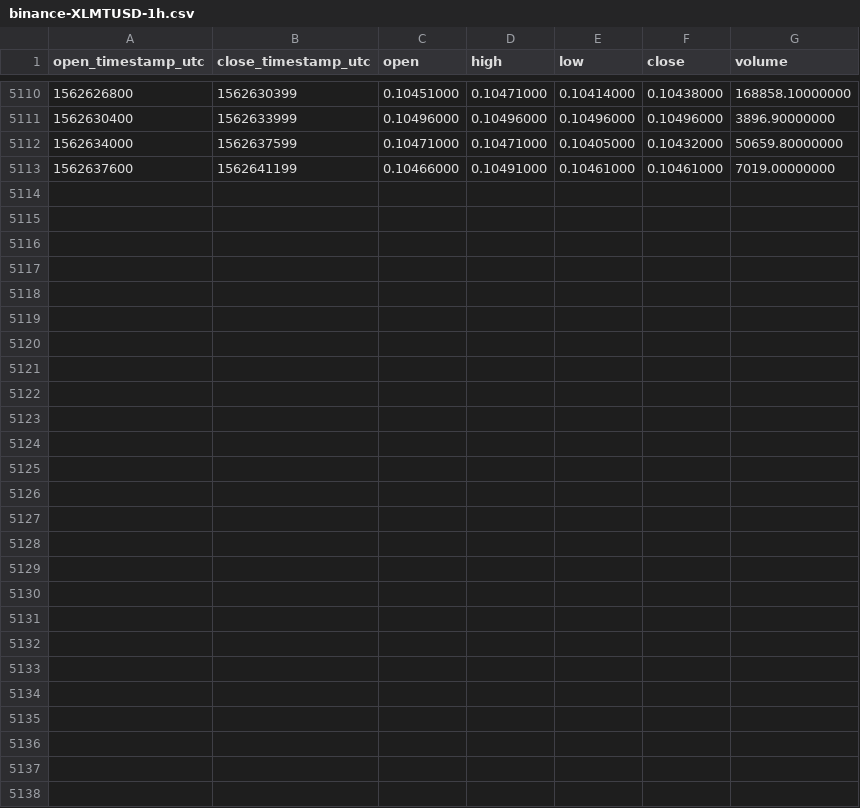
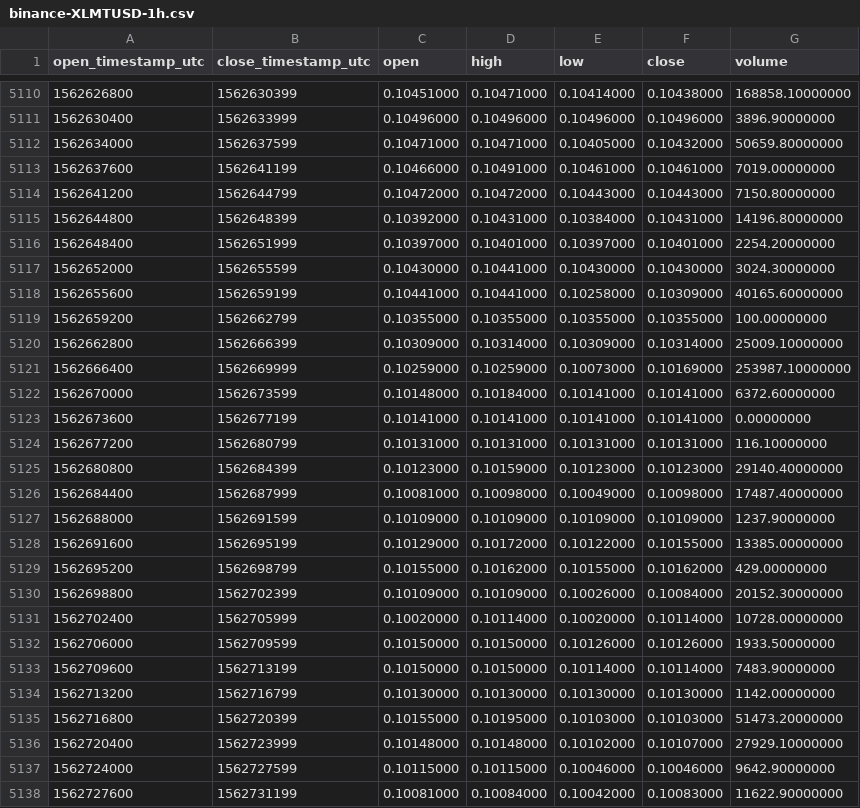
Before and after one commit to cryptobigbro/binance-XLMTUSD, a CSV file: binance-XLMTUSD-1h.csv, drawn as a sheet; only a part is shown, gaps mark what is left out; the diff names each change by its address in the sheet, - before the commit and + after, or states it on an @@ line.

Commit message:
Update OHLCV data.

```diff
--- a/binance-XLMTUSD-1h.csv
+++ b/binance-XLMTUSD-1h.csv
+row 5114: 1562641200 | 1562644799 | 0.10472000 | 0.10472000 | 0.10443000 | 0.10443000 | 7150.80000000
+row 5115: 1562644800 | 1562648399 | 0.10392000 | 0.10431000 | 0.10384000 | 0.10431000 | 14196.80000000
+row 5116: 1562648400 | 1562651999 | 0.10397000 | 0.10401000 | 0.10397000 | 0.10401000 | 2254.20000000
+row 5117: 1562652000 | 1562655599 | 0.10430000 | 0.10441000 | 0.10430000 | 0.10430000 | 3024.30000000
+row 5118: 1562655600 | 1562659199 | 0.10441000 | 0.10441000 | 0.10258000 | 0.10309000 | 40165.60000000
+row 5119: 1562659200 | 1562662799 | 0.10355000 | 0.10355000 | 0.10355000 | 0.10355000 | 100.00000000
+row 5120: 1562662800 | 1562666399 | 0.10309000 | 0.10314000 | 0.10309000 | 0.10314000 | 25009.10000000
+row 5121: 1562666400 | 1562669999 | 0.10259000 | 0.10259000 | 0.10073000 | 0.10169000 | 253987.10000000
+row 5122: 1562670000 | 1562673599 | 0.10148000 | 0.10184000 | 0.10141000 | 0.10141000 | 6372.60000000
+row 5123: 1562673600 | 1562677199 | 0.10141000 | 0.10141000 | 0.10141000 | 0.10141000 | 0.00000000
+row 5124: 1562677200 | 1562680799 | 0.10131000 | 0.10131000 | 0.10131000 | 0.10131000 | 116.10000000
+row 5125: 1562680800 | 1562684399 | 0.10123000 | 0.10159000 | 0.10123000 | 0.10123000 | 29140.40000000
+row 5126: 1562684400 | 1562687999 | 0.10081000 | 0.10098000 | 0.10049000 | 0.10098000 | 17487.40000000
+row 5127: 1562688000 | 1562691599 | 0.10109000 | 0.10109000 | 0.10109000 | 0.10109000 | 1237.90000000
+row 5128: 1562691600 | 1562695199 | 0.10129000 | 0.10172000 | 0.10122000 | 0.10155000 | 13385.00000000
+row 5129: 1562695200 | 1562698799 | 0.10155000 | 0.10162000 | 0.10155000 | 0.10162000 | 429.00000000
+row 5130: 1562698800 | 1562702399 | 0.10109000 | 0.10109000 | 0.10026000 | 0.10084000 | 20152.30000000
+row 5131: 1562702400 | 1562705999 | 0.10020000 | 0.10114000 | 0.10020000 | 0.10114000 | 10728.00000000
+row 5132: 1562706000 | 1562709599 | 0.10150000 | 0.10150000 | 0.10126000 | 0.10126000 | 1933.50000000
+row 5133: 1562709600 | 1562713199 | 0.10150000 | 0.10150000 | 0.10114000 | 0.10114000 | 7483.90000000
+row 5134: 1562713200 | 1562716799 | 0.10130000 | 0.10130000 | 0.10130000 | 0.10130000 | 1142.00000000
+row 5135: 1562716800 | 1562720399 | 0.10155000 | 0.10195000 | 0.10103000 | 0.10103000 | 51473.20000000
+row 5136: 1562720400 | 1562723999 | 0.10148000 | 0.10148000 | 0.10102000 | 0.10107000 | 27929.10000000
+row 5137: 1562724000 | 1562727599 | 0.10115000 | 0.10115000 | 0.10046000 | 0.10046000 | 9642.90000000
+row 5138: 1562727600 | 1562731199 | 0.10081000 | 0.10084000 | 0.10042000 | 0.10083000 | 11622.90000000
```
Also changed, not shown: binance-XLMTUSD-1d.csv.
